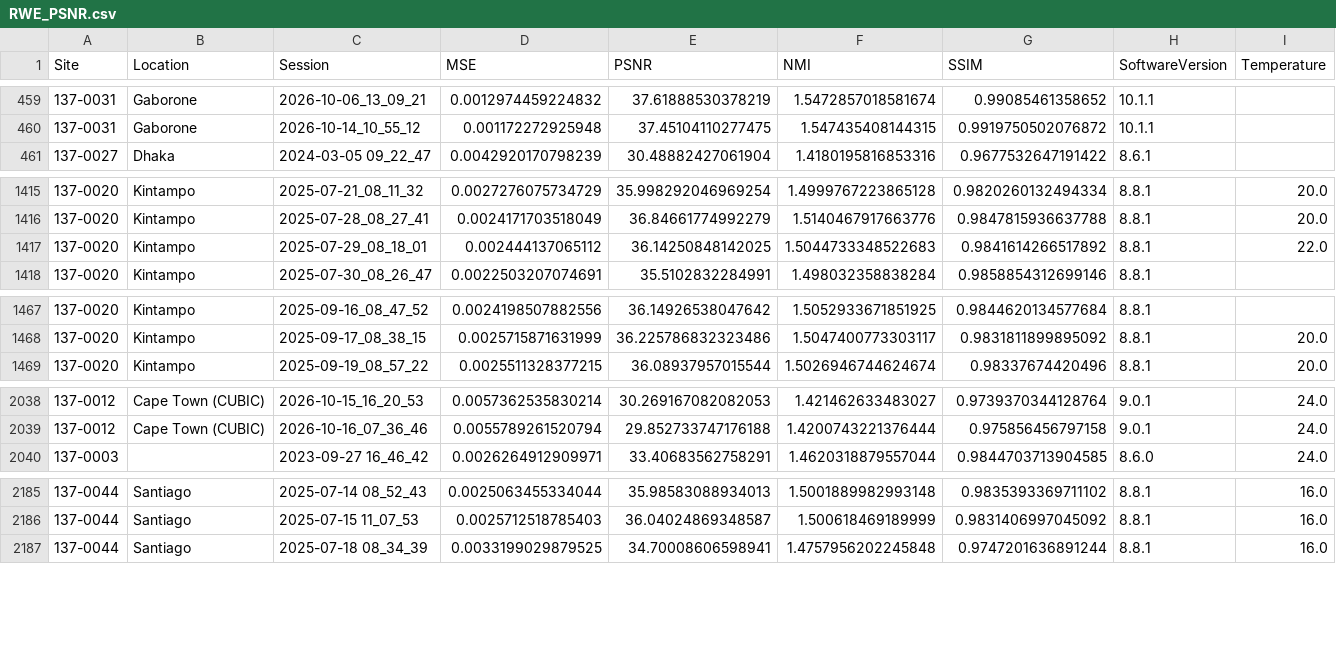
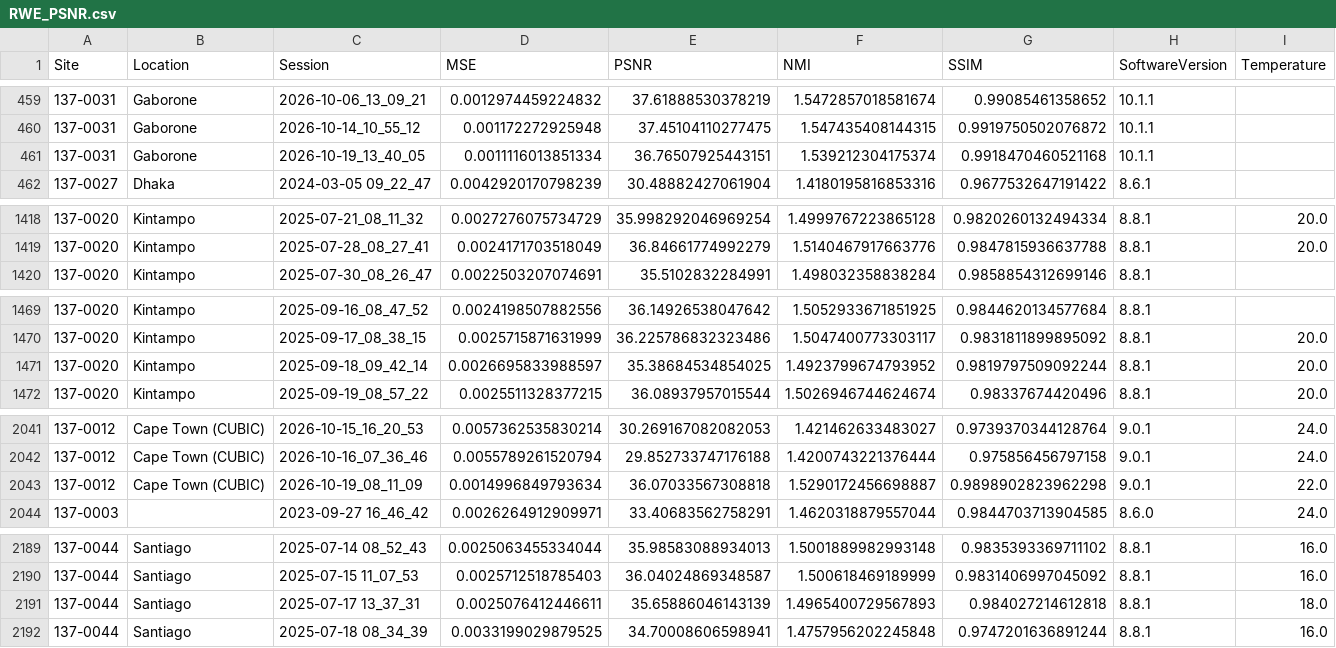
Before and after one commit to UNITY-Physics/UNITY-Dashboard, a CSV file: src/data/RWE_PSNR.csv, drawn as a sheet; only a part is shown, gaps mark what is left out; removed rows and columns are numbered as before the commit, all else as after; the diff covers the shown part only; the diff names each change by its address in the sheet, - before the commit and + after, or states it on an @@ line.

```diff
--- a/src/data/RWE_PSNR.csv
+++ b/src/data/RWE_PSNR.csv
+row 461: 137-0031 | Gaborone | 2026-10-19_13_40_05 | 0.0011116013851334 | 36.76507925443151 | 1.539212304175374 | 0.9918470460521168 | 10.1.1
-row 1417: 137-0020 | Kintampo | 2025-07-29_08_18_01 | 0.002444137065112 | 36.14250848142025 | 1.5044733348522683 | 0.9841614266517892 | 8.8.1 | 22.0
+row 1471: 137-0020 | Kintampo | 2025-09-18_09_42_14 | 0.0026695833988597 | 35.38684534854025 | 1.4923799674793952 | 0.9819797509092244 | 8.8.1 | 20.0
+row 2043: 137-0012 | Cape Town (CUBIC) | 2026-10-19_08_11_09 | 0.0014996849793634 | 36.07033567308818 | 1.5290172456698887 | 0.9898902823962298 | 9.0.1 | 22.0
+row 2191: 137-0044 | Santiago | 2025-07-17 13_37_31 | 0.0025076412446611 | 35.65886046143139 | 1.4965400729567893 | 0.984027214612818 | 8.8.1 | 18.0
```
Also changed, not shown: 9 added rows and 1 removed row elsewhere in this file.
